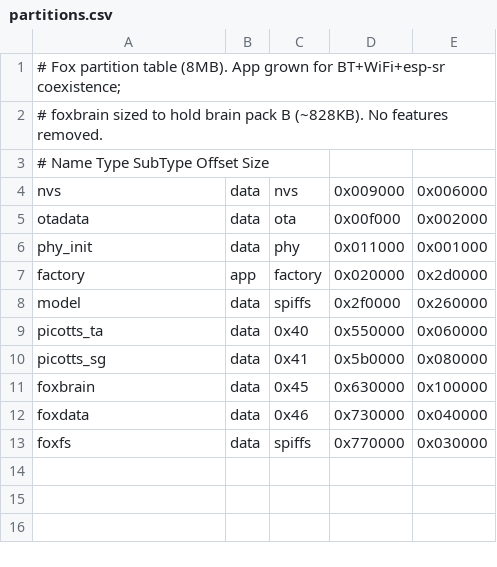
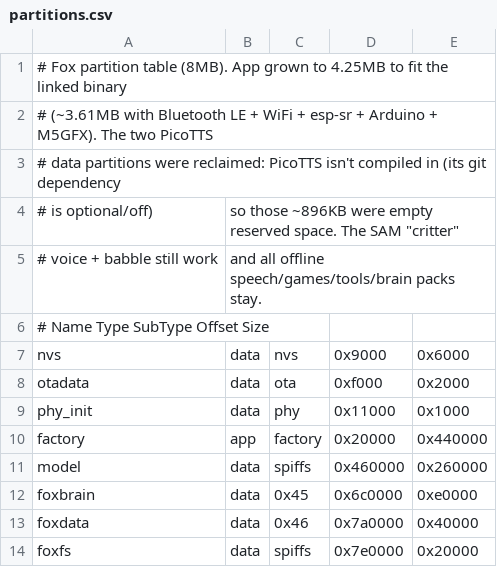
Before and after one commit to 5t31thphoto/fox_s3, a CSV file: firmware/partitions.csv, drawn as a sheet.

Commit message:
Update partitions.csv

```diff
--- a/firmware/partitions.csv
+++ b/firmware/partitions.csv
@@ -1,13 +1,14 @@
-# Fox partition table (8MB). App grown for BT+WiFi+esp-sr coexistence;
-# foxbrain sized to hold brain pack B (~828KB). No features removed.
+# Fox partition table (8MB). App grown to 4.25MB to fit the linked binary
+# (~3.61MB with Bluetooth LE + WiFi + esp-sr + Arduino + M5GFX). The two PicoTTS
+# data partitions were reclaimed: PicoTTS isn't compiled in (its git dependency
+# is optional/off), so those ~896KB were empty reserved space. The SAM "critter"
+# voice + babble still work, and all offline speech/games/tools/brain packs stay.
 # Name       Type  SubType   Offset     Size
-nvs,         data, nvs,      0x009000,  0x006000,
-otadata,     data, ota,      0x00f000,  0x002000,
-phy_init,    data, phy,      0x011000,  0x001000,
-factory,     app,  factory,  0x020000,  0x2d0000,
-model,       data, spiffs,   0x2f0000,  0x260000,
-picotts_ta,  data, 0x40,     0x550000,  0x060000,
-picotts_sg,  data, 0x41,     0x5b0000,  0x080000,
-foxbrain,    data, 0x45,     0x630000,  0x100000,
-foxdata,     data, 0x46,     0x730000,  0x040000,
-foxfs,       data, spiffs,   0x770000,  0x030000,
+nvs,         data, nvs,      0x9000,    0x6000,
+otadata,     data, ota,      0xf000,    0x2000,
+phy_init,    data, phy,      0x11000,   0x1000,
+factory,     app,  factory,  0x20000,   0x440000,
+model,       data, spiffs,   0x460000,  0x260000,
+foxbrain,    data, 0x45,     0x6c0000,  0xe0000,
+foxdata,     data, 0x46,     0x7a0000,  0x40000,
+foxfs,       data, spiffs,   0x7e0000,  0x20000,
```
